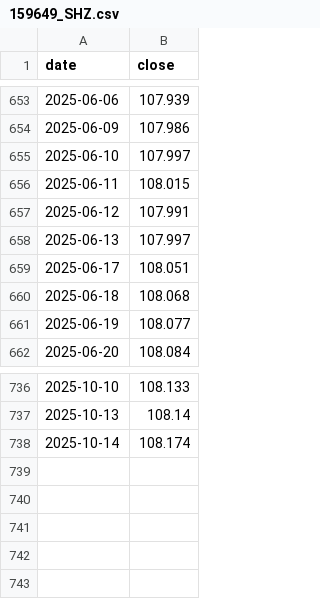
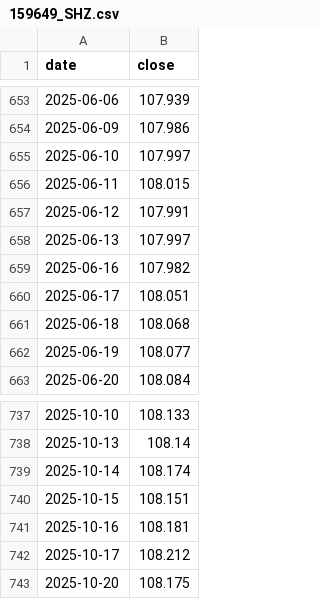
Before and after one commit to HYwooo/hepanportfolio, a CSV file: data_cache/159649_SHZ.csv, drawn as a sheet; only a part is shown, gaps mark what is left out; the diff names each change by its address in the sheet, - before the commit and + after, or states it on an @@ line.

```diff
--- a/data_cache/159649_SHZ.csv
+++ b/data_cache/159649_SHZ.csv
+row 659: 2025-06-16 | 107.982
+row 740: 2025-10-15 | 108.151
+row 741: 2025-10-16 | 108.181
+row 742: 2025-10-17 | 108.212
+row 743: 2025-10-20 | 108.175
```
Also changed, not shown: data_cache/510300_SHH.csv, data_cache/513110_SHH.csv, 5 other files.
